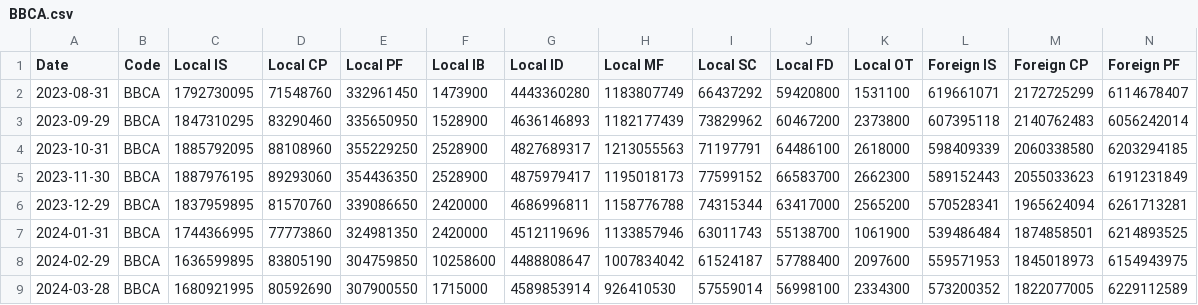
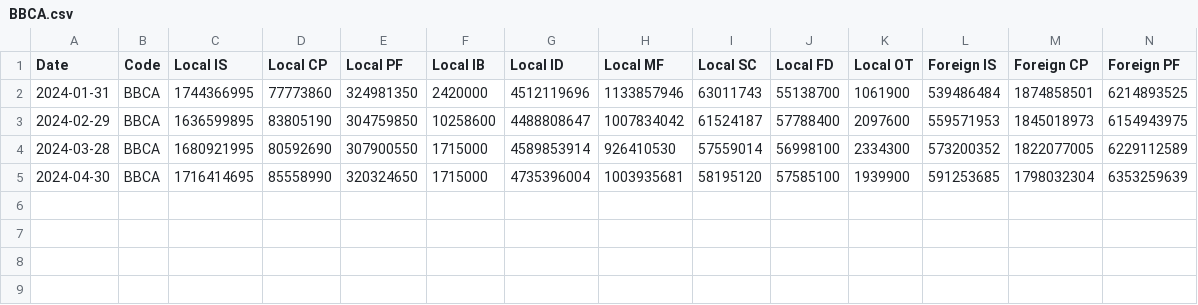
Before and after one commit to RichSvK/Stock_Holder_Composition_Java, a CSV file: Output/BBCA.csv, drawn as a sheet; only a part is shown; removed rows and columns are numbered as before the commit, all else as after; rows hold the shown columns only; the diff names each change by its address in the sheet, - before the commit and + after, or states it on an @@ line.

```diff
--- a/Output/BBCA.csv
+++ b/Output/BBCA.csv
-row 2: 2023-08-31 | BBCA | 1792730095 | 71548760 | 332961450 | 1473900 | 4443360280 | 1183807749 | 66437292 | 59420800 | 1531100 | 619661071 | 2172725299 | 6114678407
-row 3: 2023-09-29 | BBCA | 1847310295 | 83290460 | 335650950 | 1528900 | 4636146893 | 1182177439 | 73829962 | 60467200 | 2373800 | 607395118 | 2140762483 | 6056242014
-row 4: 2023-10-31 | BBCA | 1885792095 | 88108960 | 355229250 | 2528900 | 4827689317 | 1213055563 | 71197791 | 64486100 | 2618000 | 598409339 | 2060338580 | 6203294185
-row 5: 2023-11-30 | BBCA | 1887976195 | 89293060 | 354436350 | 2528900 | 4875979417 | 1195018173 | 77599152 | 66583700 | 2662300 | 589152443 | 2055033623 | 6191231849
-row 6: 2023-12-29 | BBCA | 1837959895 | 81570760 | 339086650 | 2420000 | 4686996811 | 1158776788 | 74315344 | 63417000 | 2565200 | 570528341 | 1965624094 | 6261713281
+row 5: 2024-04-30 | BBCA | 1716414695 | 85558990 | 320324650 | 1715000 | 4735396004 | 1003935681 | 58195120 | 57585100 | 1939900 | 591253685 | 1798032304 | 6353259639
```
Also changed, not shown: 3 other files.
